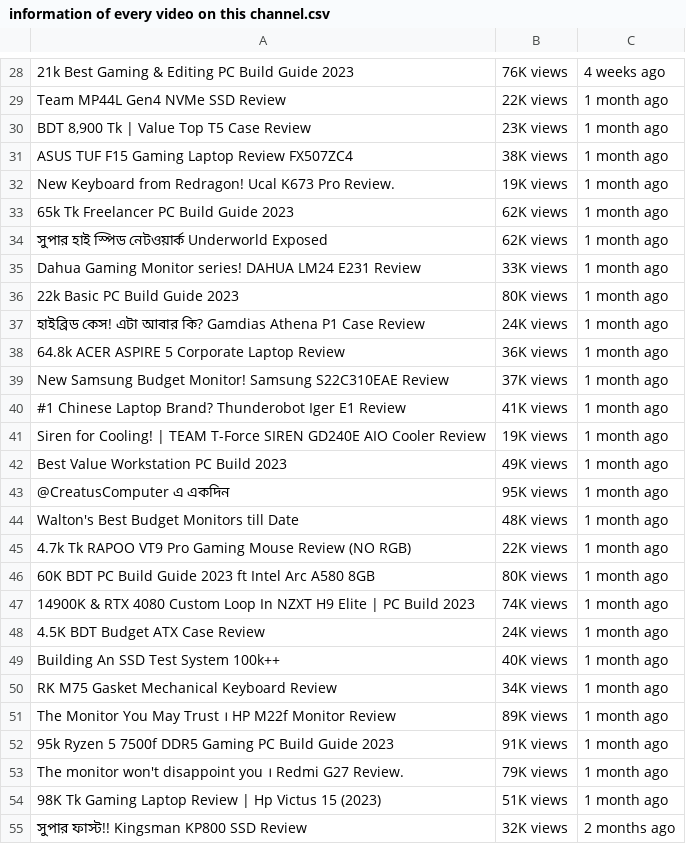
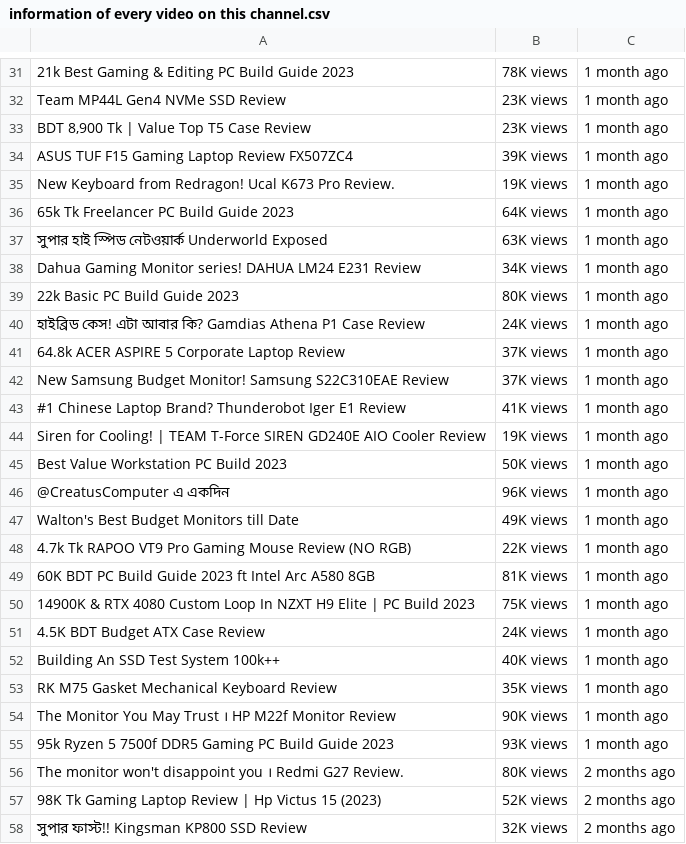
Before and after one commit to monimahmadh/YouTubeData-Collector, a CSV file: information of every video on this channel.csv, drawn as a sheet; only a part is shown, gaps mark what is left out; addresses are those after the commit; the diff covers the shown part only; the diff names each change by its address in the sheet, - before the commit and + after, or states it on an @@ line.

```diff
--- a/information of every video on this channel.csv
+++ b/information of every video on this channel.csv
-B31: 76K views
+B31: 78K views
-C31: 4 weeks ago
+C31: 1 month ago
-B32: 22K views
+B32: 23K views
-B34: 38K views
+B34: 39K views
-B36: 62K views
+B36: 64K views
-B37: 62K views
+B37: 63K views
-B38: 33K views
+B38: 34K views
-B41: 36K views
+B41: 37K views
-B45: 49K views
+B45: 50K views
-B46: 95K views
+B46: 96K views
-B47: 48K views
+B47: 49K views
-B49: 80K views
+B49: 81K views
-B50: 74K views
+B50: 75K views
-B53: 34K views
+B53: 35K views
-B54: 89K views
+B54: 90K views
-B55: 91K views
+B55: 93K views
-B56: 79K views
+B56: 80K views
-C56:C57: 1 month ago
+C56:C57: 2 months ago
-B57: 51K views
+B57: 52K views
```
Also changed, not shown: 3 added rows and 91 edited cells elsewhere in this file, 3 other files.
